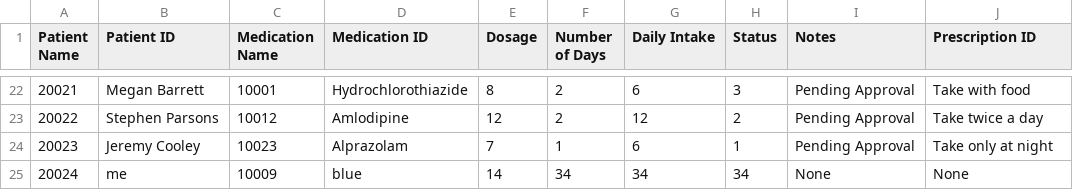
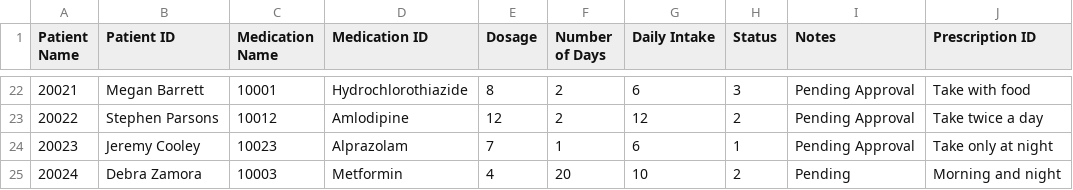
Before and after one commit to CieranW/SFWE301-Project, a CSV file: updated_prescriptions.csv, drawn as a sheet; only a part is shown, gaps mark what is left out.

```diff
--- a/updated_prescriptions.csv
+++ b/updated_prescriptions.csv
@@ -24,2 +24,2 @@ Patient Name,Patient ID,Medication Name,Medication ID,Dosage,Number of Days,Dail
 20023,Jeremy Cooley,10023,Alprazolam,7,1,6,1,Pending Approval,Take only at night
-20024,me,10009,blue,14,34,34,34,None,None
+20024,Debra Zamora,10003,Metformin,4,20,10,2,Pending,Morning and night
```
Also changed, not shown: Medicine_List_v2.csv, 2 other files.
